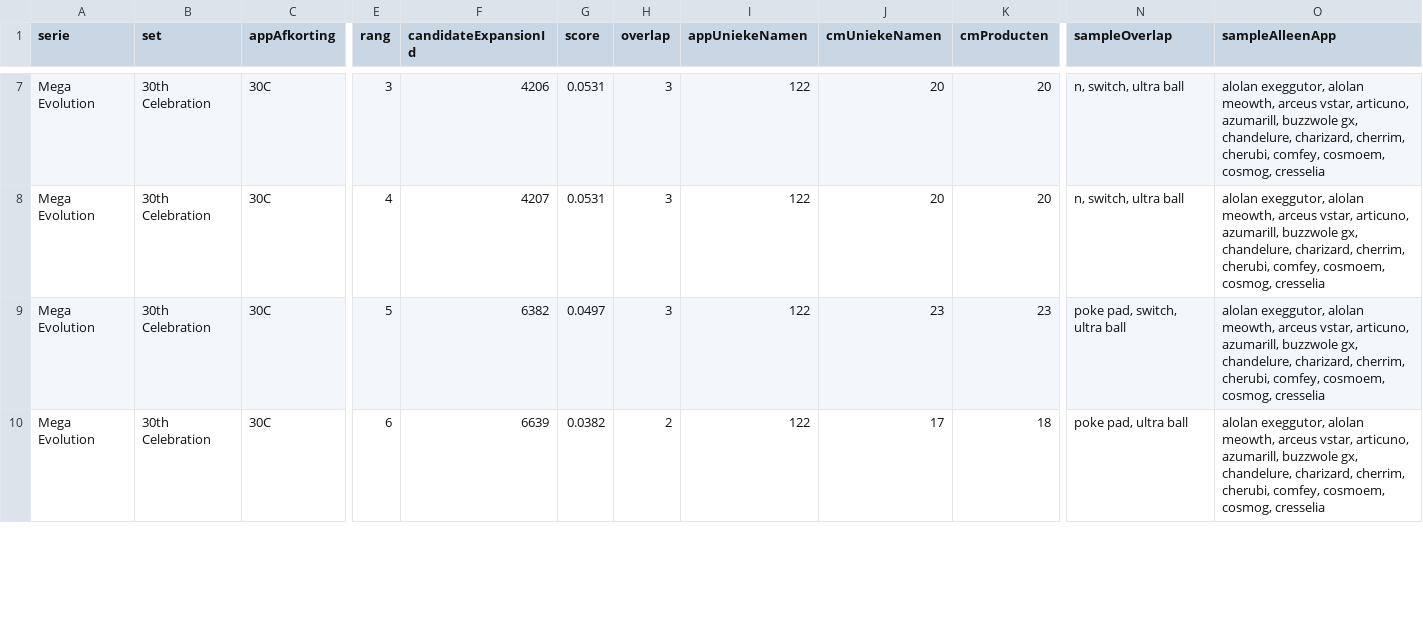
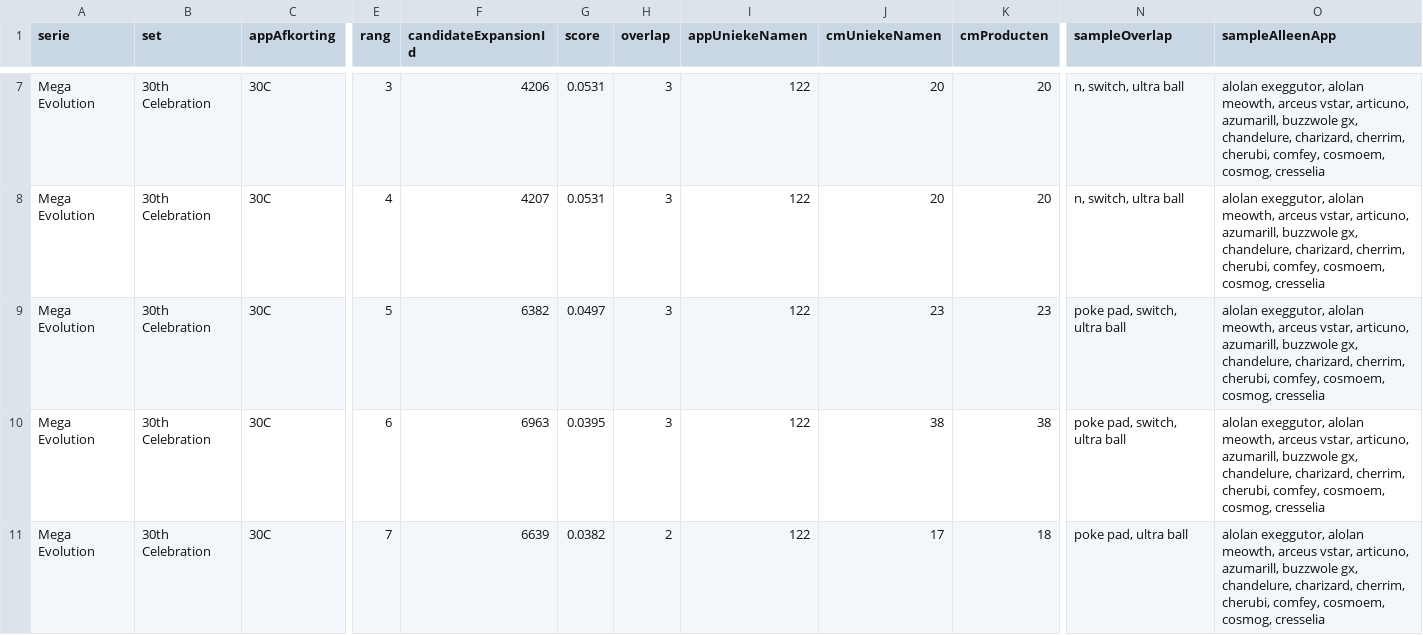
Before and after one commit to Tillie007/Pokemon-tcg-checklist, a CSV file: cardmarket_set_mapping_candidates.csv, drawn as a sheet; only a part is shown, gaps mark what is left out; addresses are those after the commit; rows hold the shown columns only; the diff covers the shown part only; the diff names each change by its address in the sheet, - before the commit and + after, or states it on an @@ line.

```diff
--- a/cardmarket_set_mapping_candidates.csv
+++ b/cardmarket_set_mapping_candidates.csv
+row 10: Mega Evolution | 30th Celebration | 30C | 6 | 6963 | 0.0395 | 3 | 122 | 38 | 38 | poke pad, switch, ultra ball | alolan exeggutor, alolan meowth, arceus vstar, articuno, azumarill, buzzwole gx, chandelure, charizard, cherrim, cherubi, comfey, cosmoem, cosmog, cresselia
-E11 (rang): 6
+E11 (rang): 7
```
Also changed, not shown: 1 removed row and 15 edited cells elsewhere in this file, 3 other files.
